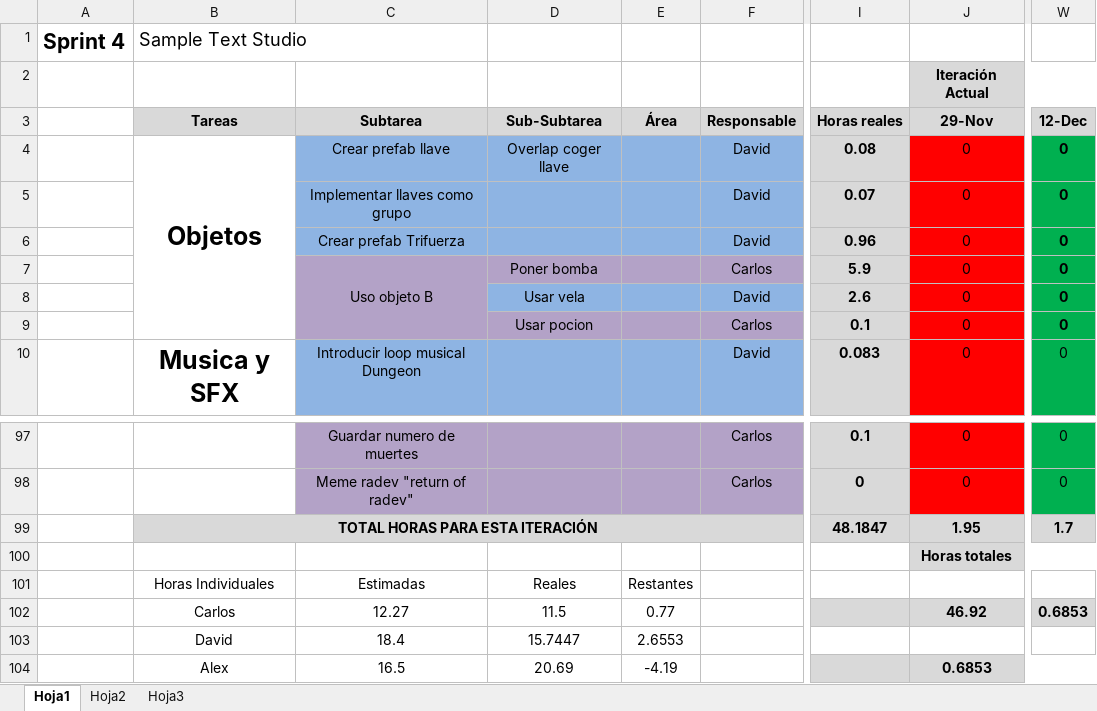
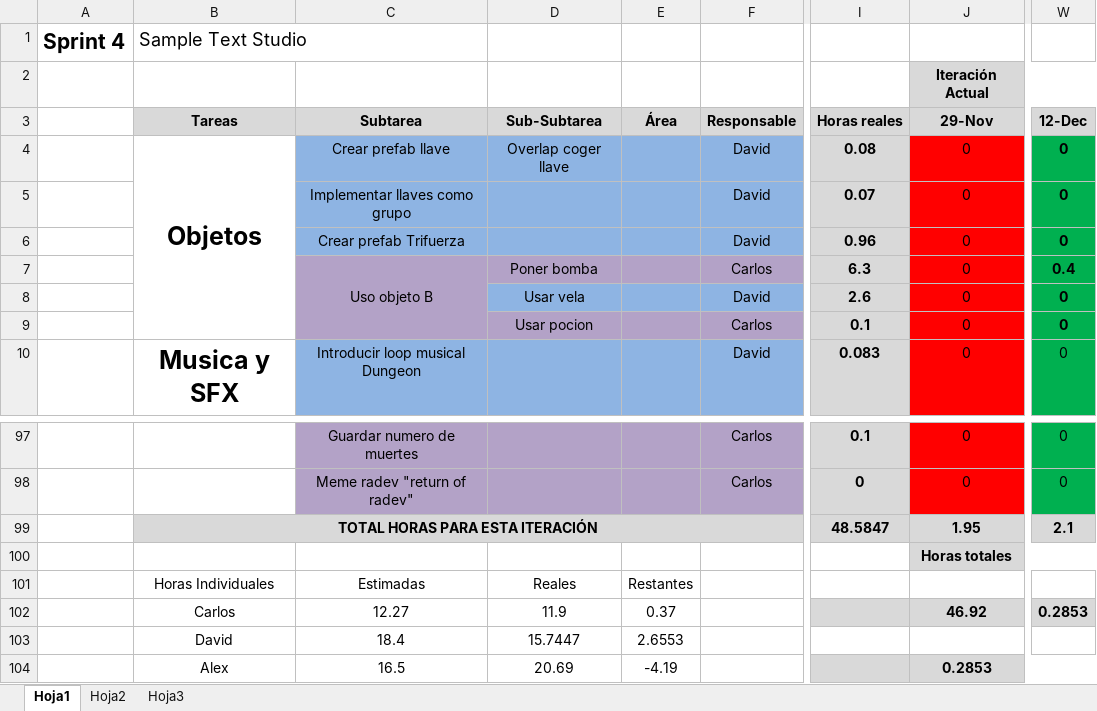
Before and after one commit to devildrake/MAP_LegendOfRadev, an Excel workbook: tabla scrum backlog + burndown chart - Sprint 4 SampleTextStudio.xlsx, sheet Hoja1, drawn as a sheet; only a part is shown, gaps mark what is left out; values as stored, in another font and other column widths than the file's, no borders; charts and pictures not drawn; the diff names each change by its address in the sheet, - before the commit and + after, or states it on an @@ line.

Commit message:
excel

```diff
--- a/tabla scrum backlog + burndown chart - Sprint 4 SampleTextStudio.xlsx (sheet Hoja1)
+++ b/tabla scrum backlog + burndown chart - Sprint 4 SampleTextStudio.xlsx (sheet Hoja1)
-I7 (Horas reales): 5.9
+I7 (Horas reales): 6.3
-W7 (12-Dec): 0
+W7 (12-Dec): 0.4
-I99 (Horas reales): 48.1847
+I99 (Horas reales): 48.5847
-W99 (12-Dec): 1.7
+W99 (12-Dec): 2.1
-D102 (Sub-Subtarea): 11.5
+D102 (Sub-Subtarea): 11.9
-E102 (Área): 0.77
+E102 (Área): 0.37
-W102 (12-Dec): 0.6853
+W102 (12-Dec): 0.2853
-J104 (29-Nov): 0.6853
+J104 (29-Nov): 0.2853
```
Also changed, not shown: charts or pictures.
